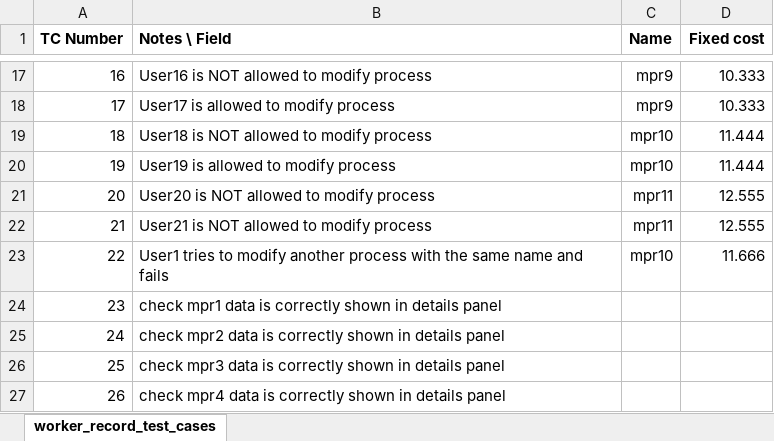
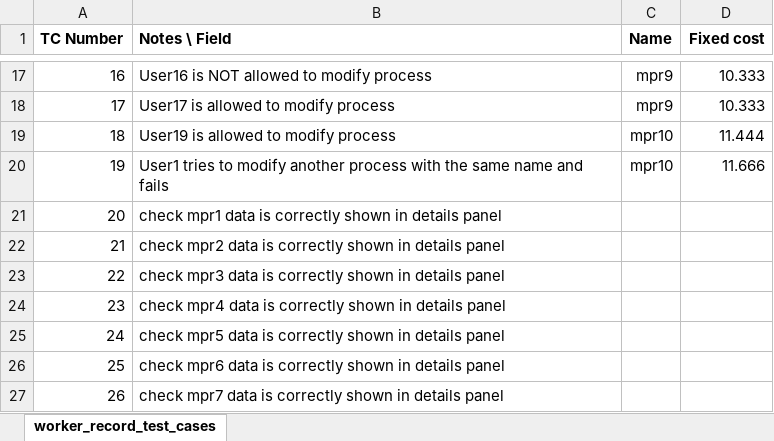
Before and after one commit to syscoopco/soberano, an Excel workbook: soberano/test_cases/process_modify_test_cases.xlsx, sheet worker_record_test_cases, drawn as a sheet; only a part is shown, gaps mark what is left out; the shorter side is filled out with more unchanged rows; values as stored, in another font and other column widths than the file's, no borders; removed rows and columns are numbered as before the commit, all else as after; the diff names each change by its address in the sheet, - before the commit and + after, or states it on an @@ line.

```diff
--- a/soberano/test_cases/process_modify_test_cases.xlsx (sheet worker_record_test_cases)
+++ b/soberano/test_cases/process_modify_test_cases.xlsx (sheet worker_record_test_cases)
-row 19: 18 | User18 is NOT allowed to modify process | mpr10 | 11.444
@@ column A (TC Number) renumbered from row 19 down @@
-row 21: 20 | User20 is NOT allowed to modify process | mpr11 | 12.555
-row 22: 21 | User21 is NOT allowed to modify process | mpr11 | 12.555
```
Also changed, not shown: soberano/test_cases/acquirable_material_record_test_cases.xlsx, soberano/test_cases/process_disable_test_cases.xlsx, 57 other files.
